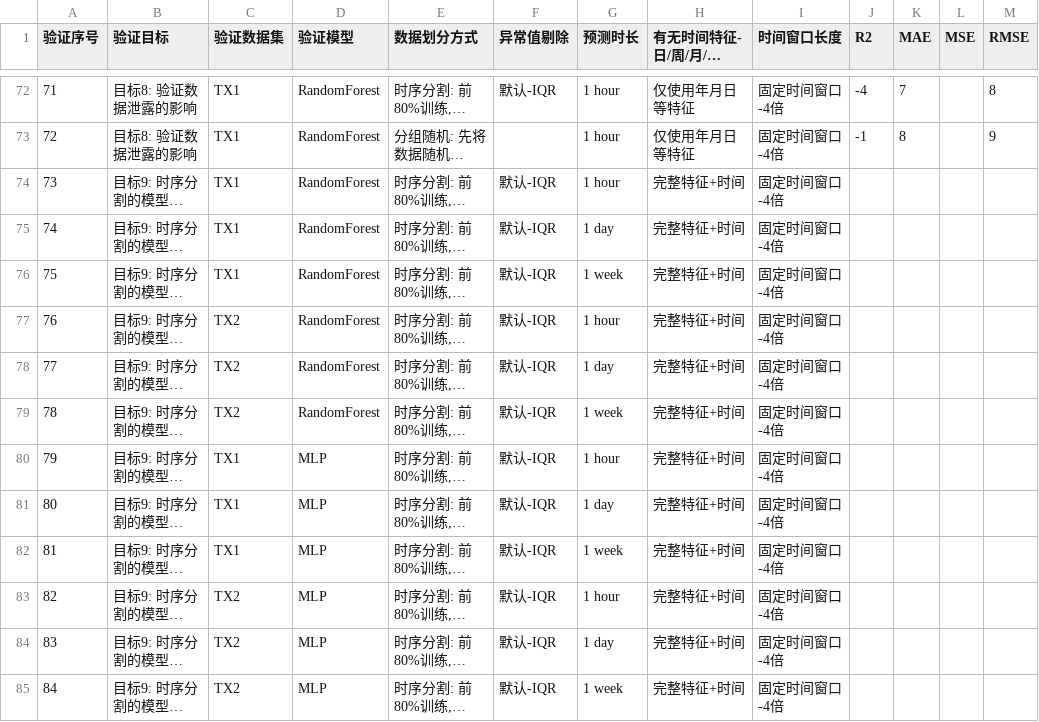
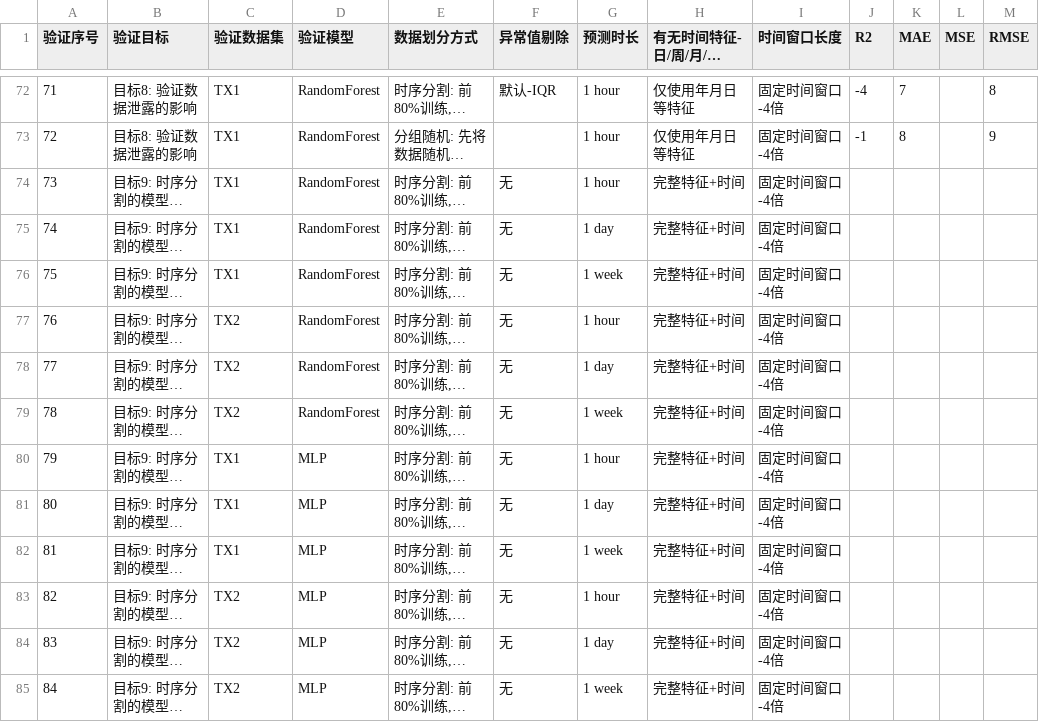
Before and after one commit to WorldWriter/MSI5001-power-transformer-oil-temperature-prediction, a CSV file: experiment/experiment_group.csv, drawn as a sheet; only a part is shown, gaps mark what is left out; long unchanged cells end in …; the diff covers the shown part only; the diff names each change by its address in the sheet, - before the commit and + after, or states it on an @@ line.

```diff
--- a/experiment/experiment_group.csv
+++ b/experiment/experiment_group.csv
-F74:F85 (异常值剔除): 默认-IQR
+F74:F85 (异常值剔除): 无
```
Also changed, not shown: 12 edited cells elsewhere in this file, experiment/metrics_summary.csv, models/experiments/experiment_summary.csv, 13 other files.
